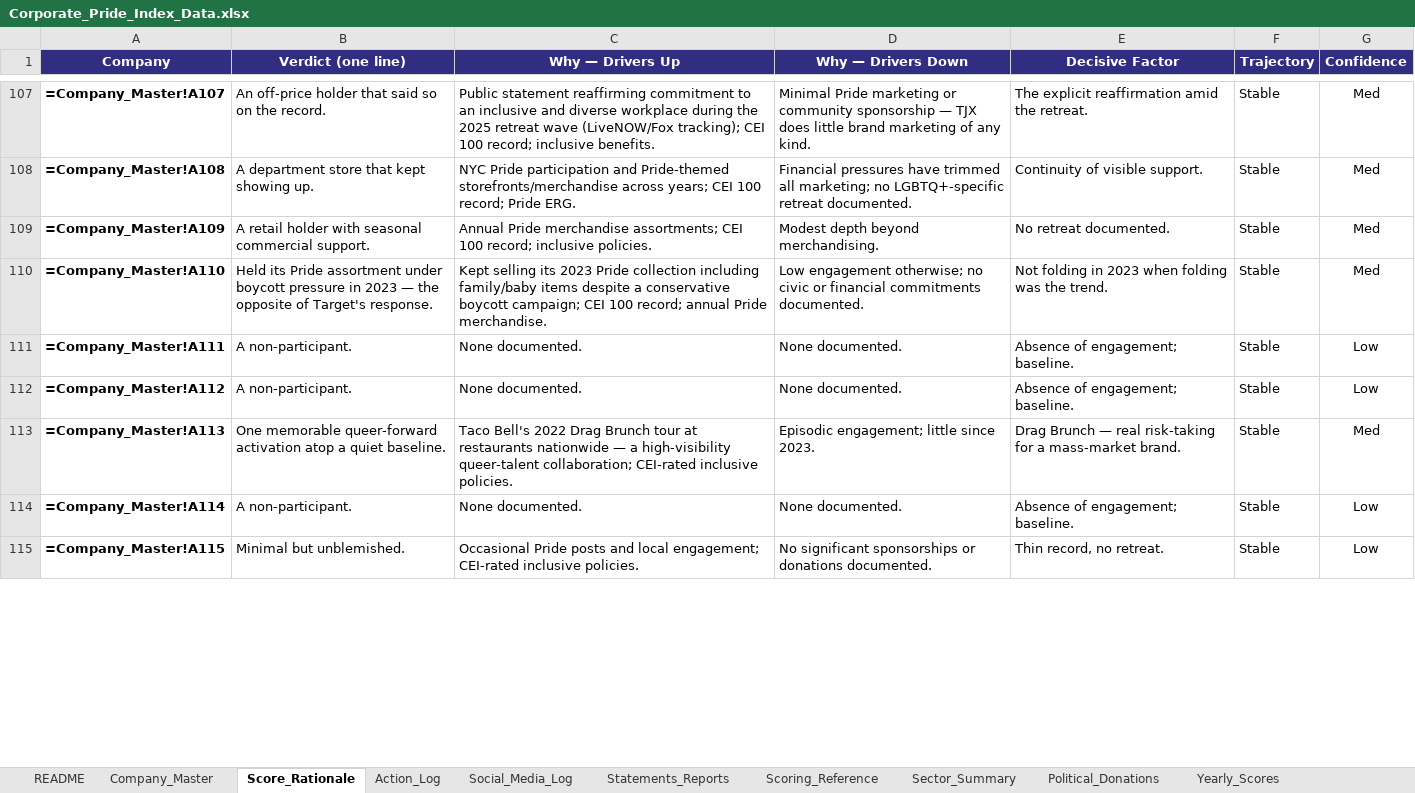
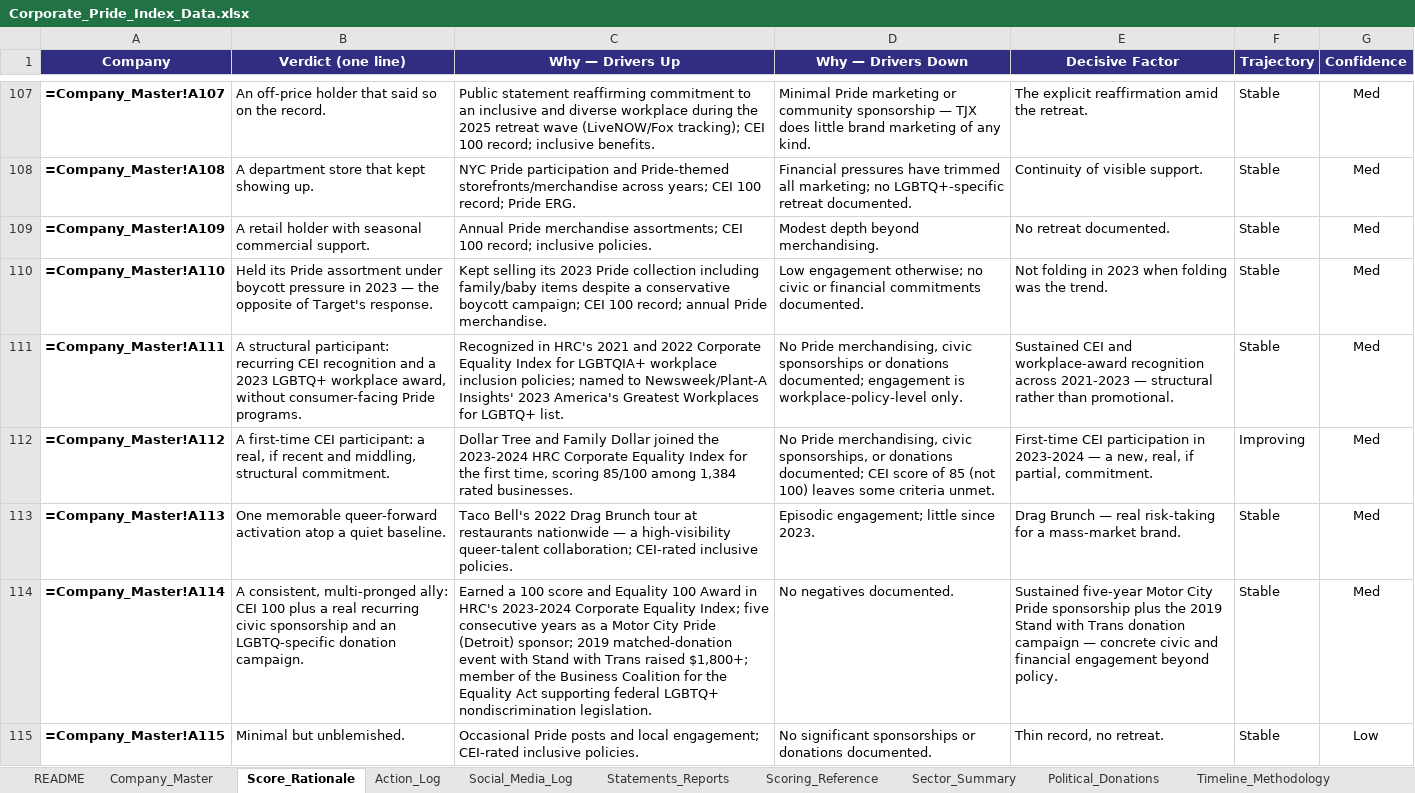
Before and after one commit to PAndrewTurner/corporate-pride-index, an Excel workbook: Corporate_Pride_Index_Data.xlsx, sheet Score_Rationale, drawn as a sheet; only a part is shown, gaps mark what is left out; values as stored, in another font and other column widths than the file's, no borders; formulas without a stored value are shown as written; the diff covers the shown part only; the diff names each change by its address in the sheet, - before the commit and + after, or states it on an @@ line.

```diff
--- a/Corporate_Pride_Index_Data.xlsx (sheet Score_Rationale)
+++ b/Corporate_Pride_Index_Data.xlsx (sheet Score_Rationale)
-B111 (Verdict (one line)): A non-participant.
+B111 (Verdict (one line)): A structural participant: recurring CEI recognition and a 2023 LGBTQ+ workplace award, without consumer-facing Pride programs.
-C111 (Why — Drivers Up): None documented.
+C111 (Why — Drivers Up): Recognized in HRC's 2021 and 2022 Corporate Equality Index for LGBTQIA+ workplace inclusion policies; named to Newsweek/Plant-A Insights' 2023 America's Greatest Workplaces for LGBTQ+ list.
-D111 (Why — Drivers Down): None documented.
+D111 (Why — Drivers Down): No Pride merchandising, civic sponsorships or donations documented; engagement is workplace-policy-level only.
-E111 (Decisive Factor): Absence of engagement; baseline.
+E111 (Decisive Factor): Sustained CEI and workplace-award recognition across 2021-2023 — structural rather than promotional.
-G111:G112 (Confidence): Low
+G111:G112 (Confidence): Med
-B112 (Verdict (one line)): A non-participant.
+B112 (Verdict (one line)): A first-time CEI participant: a real, if recent and middling, structural commitment.
-C112 (Why — Drivers Up): None documented.
+C112 (Why — Drivers Up): Dollar Tree and Family Dollar joined the 2023-2024 HRC Corporate Equality Index for the first time, scoring 85/100 among 1,384 rated businesses.
-D112 (Why — Drivers Down): None documented.
+D112 (Why — Drivers Down): No Pride merchandising, civic sponsorships, or donations documented; CEI score of 85 (not 100) leaves some criteria unmet.
-E112 (Decisive Factor): Absence of engagement; baseline.
+E112 (Decisive Factor): First-time CEI participation in 2023-2024 — a new, real, if partial, commitment.
-F112 (Trajectory): Stable
+F112 (Trajectory): Improving
-B114 (Verdict (one line)): A non-participant.
+B114 (Verdict (one line)): A consistent, multi-pronged ally: CEI 100 plus a real recurring civic sponsorship and an LGBTQ-specific donation campaign.
-C114 (Why — Drivers Up): None documented.
+C114 (Why — Drivers Up): Earned a 100 score and Equality 100 Award in HRC's 2023-2024 Corporate Equality Index; five consecutive years as a Motor City Pride (Detroit) sponsor; 2019 matched-donation event with Stand with Trans raised $1,800+; member of the Business Coalition for the Equality Act supporting federal LGBTQ+ nondiscrimination legislation.
-D114 (Why — Drivers Down): None documented.
+D114 (Why — Drivers Down): No negatives documented.
-E114 (Decisive Factor): Absence of engagement; baseline.
+E114 (Decisive Factor): Sustained five-year Motor City Pride sponsorship plus the 2019 Stand with Trans donation campaign — concrete civic and financial engagement beyond policy.
-G114 (Confidence): Low
+G114 (Confidence): Med
```
Also changed, not shown: 68 edited cells elsewhere in this sheet, sheet Yearly_Rationale, sheet Action_Log, sheet Yearly_Scores, sheet Statements_Reports, sheet Company_Master, sheet Social_Media_Log, other sheet tabs, 1 other file.
